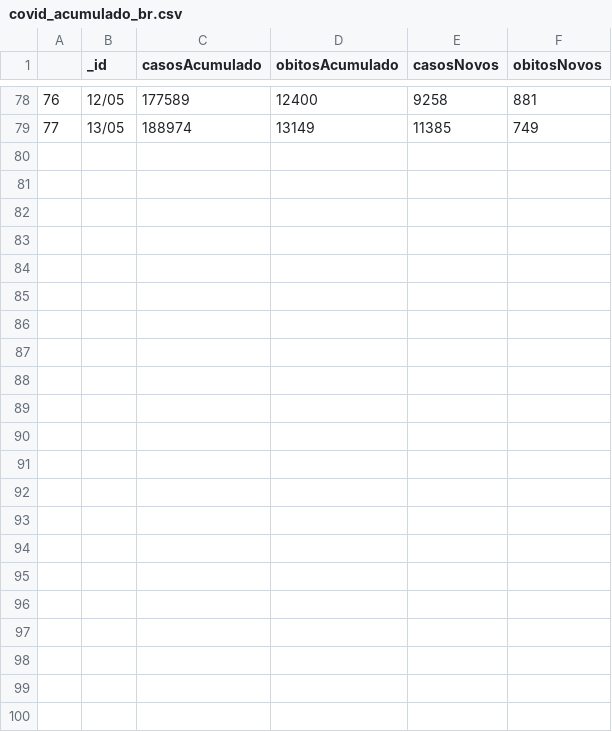
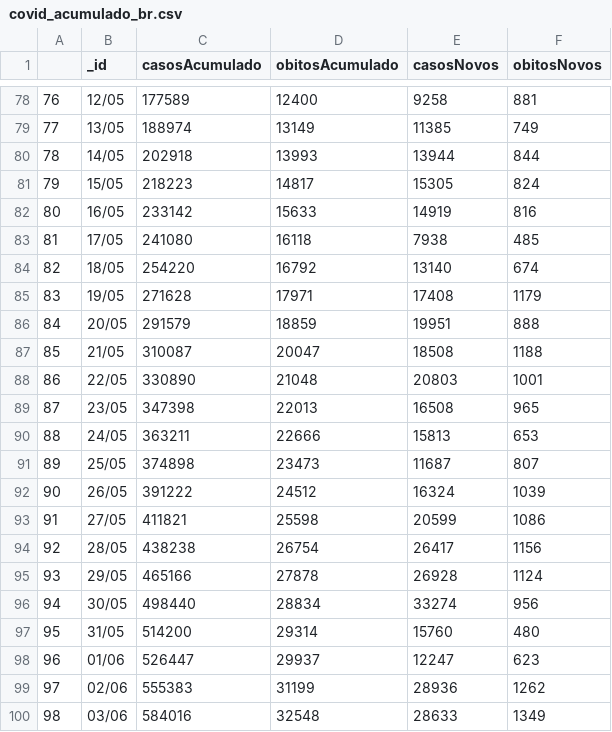
Before and after one commit to JonerMello/COVID19, a CSV file: DB/MS/covid_acumulado_br.csv, drawn as a sheet; only a part is shown, gaps mark what is left out.

```diff
--- a/DB/MS/covid_acumulado_br.csv
+++ b/DB/MS/covid_acumulado_br.csv
@@ -79 +79,22 @@
 77,13/05,188974,13149,11385,749
+78,14/05,202918,13993,13944,844
+79,15/05,218223,14817,15305,824
+80,16/05,233142,15633,14919,816
+81,17/05,241080,16118,7938,485
+82,18/05,254220,16792,13140,674
+83,19/05,271628,17971,17408,1179
+84,20/05,291579,18859,19951,888
+85,21/05,310087,20047,18508,1188
+86,22/05,330890,21048,20803,1001
+87,23/05,347398,22013,16508,965
+88,24/05,363211,22666,15813,653
+89,25/05,374898,23473,11687,807
+90,26/05,391222,24512,16324,1039
+91,27/05,411821,25598,20599,1086
+92,28/05,438238,26754,26417,1156
+93,29/05,465166,27878,26928,1124
+94,30/05,498440,28834,33274,956
+95,31/05,514200,29314,15760,480
+96,01/06,526447,29937,12247,623
+97,02/06,555383,31199,28936,1262
+98,03/06,584016,32548,28633,1349
```
Also changed, not shown: DB/MS/covid_semana_br.csv, 7 other files.
